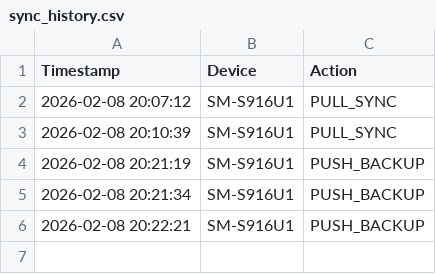
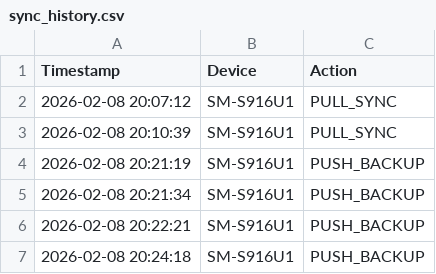
Before and after one commit to SamuelDixxon/termux-backup, a CSV file: sync_history.csv, drawn as a sheet; the diff names each change by its address in the sheet, - before the commit and + after, or states it on an @@ line.

Commit message:
Backup from SM-S916U1: System cleanup and segment update

```diff
--- a/sync_history.csv
+++ b/sync_history.csv
+row 7: 2026-02-08 20:24:18 | SM-S916U1 | PUSH_BACKUP
```
